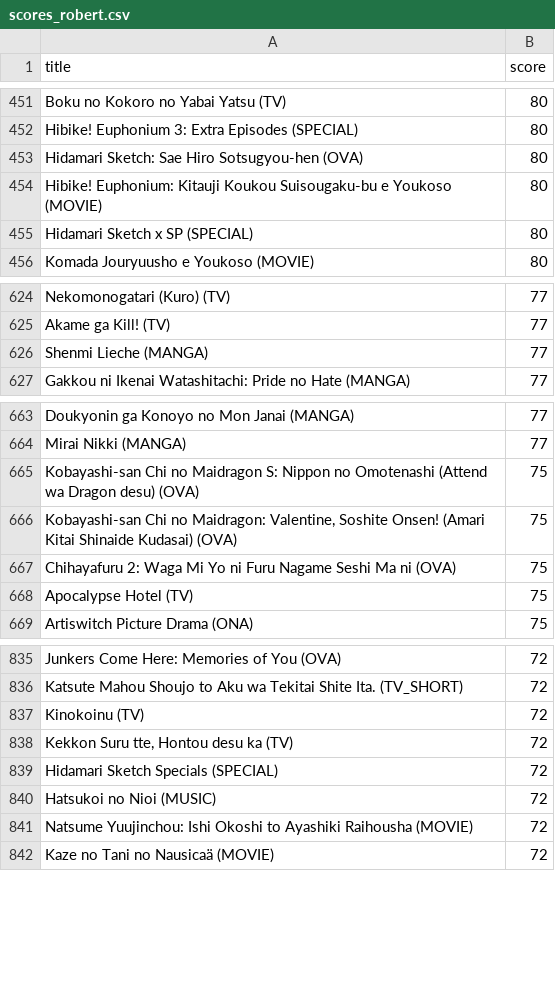
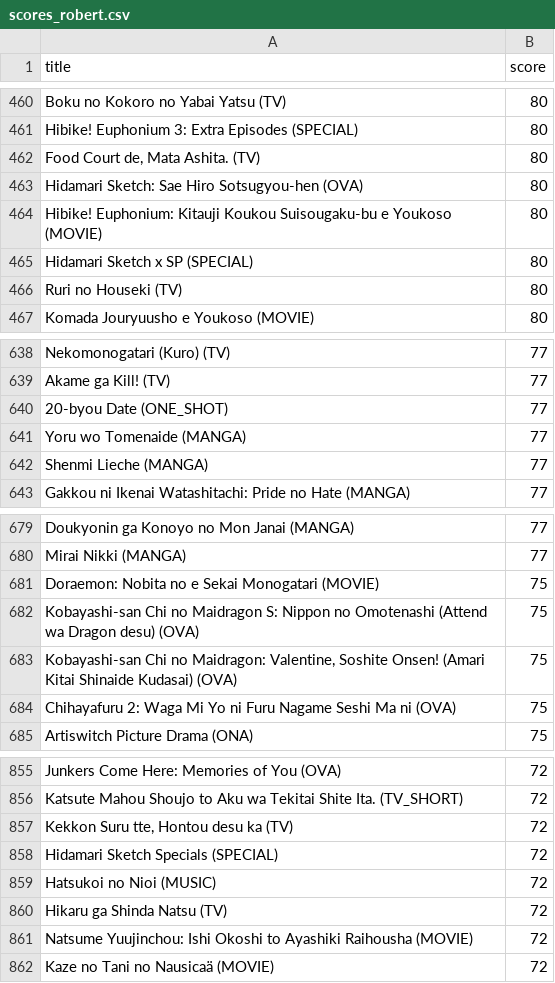
Before and after one commit to robert-huang/anilisttools, a CSV file: scores_robert.csv, drawn as a sheet; only a part is shown, gaps mark what is left out; the diff covers the shown part only.

```diff
--- a/scores_robert.csv
+++ b/scores_robert.csv
@@ -452,2 +461,3 @@ Boku no Kokoro no Yabai Yatsu (TV)	80
 Hibike! Euphonium 3: Extra Episodes (SPECIAL)	80
+Food Court de, Mata Ashita. (TV)	80
 Hidamari Sketch: Sae Hiro Sotsugyou-hen (OVA)	80
@@ -455,2 +465,3 @@ Hibike! Euphonium: Kitauji Koukou Suisougaku-bu e Youkoso (MOVIE)	80
 Hidamari Sketch x SP (SPECIAL)	80
+Ruri no Houseki (TV)	80
 Komada Jouryuusho e Youkoso (MOVIE)	80
@@ -625,2 +639,4 @@ Nekomonogatari (Kuro) (TV)	77
 Akame ga Kill! (TV)	77
+20-byou Date (ONE_SHOT)	77
+Yoru wo Tomenaide (MANGA)	77
 Shenmi Lieche (MANGA)	77
@@ -664,2 +680,3 @@ Doukyonin ga Konoyo no Mon Janai (MANGA)	77
 Mirai Nikki (MANGA)	77
+Doraemon: Nobita no e Sekai Monogatari (MOVIE)	75
 Kobayashi-san Chi no Maidragon S: Nippon no Omotenashi (Attend wa Dragon desu) (OVA)	75
@@ -667,3 +684,2 @@ Kobayashi-san Chi no Maidragon: Valentine, Soshite Onsen! (Amari Kitai Shinaide
 Chihayafuru 2: Waga Mi Yo ni Furu Nagame Seshi Ma ni (OVA)	75
-Apocalypse Hotel (TV)	75
 Artiswitch Picture Drama (ONA)	75
@@ -836,3 +856,2 @@ Junkers Come Here: Memories of You (OVA)	72
 Katsute Mahou Shoujo to Aku wa Tekitai Shite Ita. (TV_SHORT)	72
-Kinokoinu (TV)	72
 Kekkon Suru tte, Hontou desu ka (TV)	72
@@ -840,2 +859,3 @@ Hidamari Sketch Specials (SPECIAL)	72
 Hatsukoi no Nioi (MUSIC)	72
+Hikaru ga Shinda Natsu (TV)	72
 Natsume Yuujinchou: Ishi Okoshi to Ayashiki Raihousha (MOVIE)	72
```
Also changed, not shown: 41 added rows, 6 removed rows and 5 edited cells elsewhere in this file, 2 other files.
